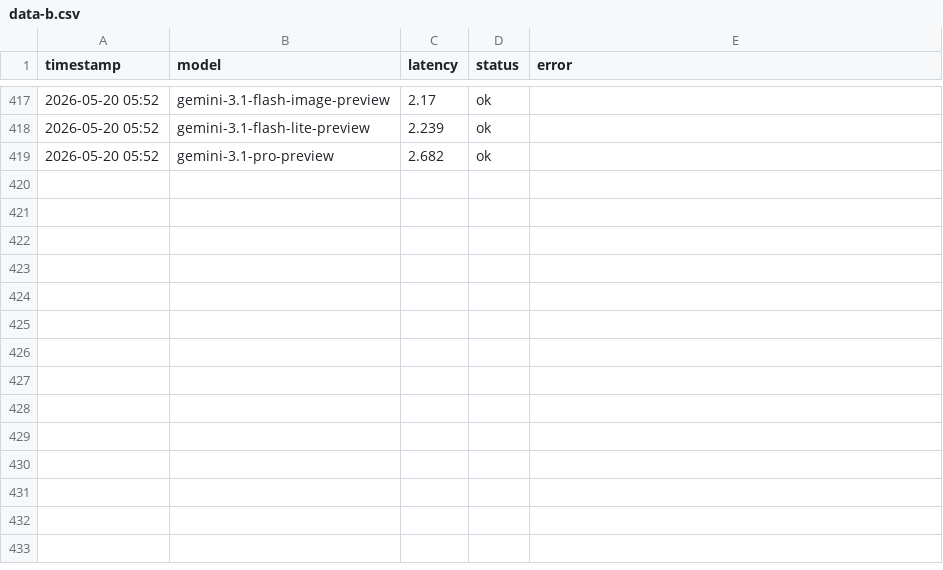
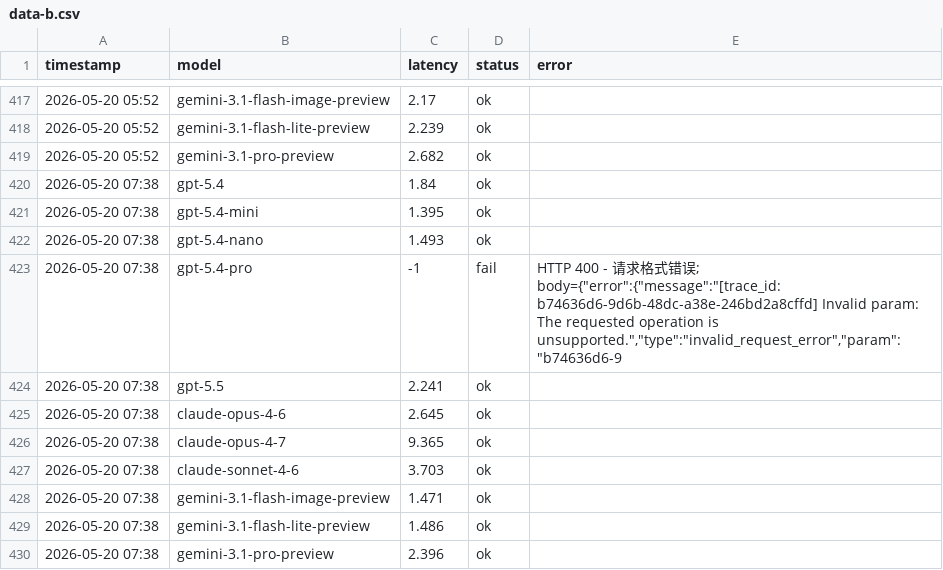
Before and after one commit to rongyinger/api-checker, a CSV file: docs/data-b.csv, drawn as a sheet; only a part is shown, gaps mark what is left out; the diff names each change by its address in the sheet, - before the commit and + after, or states it on an @@ line.

```diff
--- a/docs/data-b.csv
+++ b/docs/data-b.csv
+row 420: 2026-05-20 07:38 | gpt-5.4 | 1.84 | ok
+row 421: 2026-05-20 07:38 | gpt-5.4-mini | 1.395 | ok
+row 422: 2026-05-20 07:38 | gpt-5.4-nano | 1.493 | ok
+row 423: 2026-05-20 07:38 | gpt-5.4-pro | -1 | fail | HTTP 400 - 请求格式错误; body={"error":{"message":"[trace_id: b74636d6-9d6b-48dc-a38e-246bd2a8cffd] Invalid param: The requested operation is unsupported.","type":"invalid_request_error","param":"b74636d6-9
+row 424: 2026-05-20 07:38 | gpt-5.5 | 2.241 | ok
+row 425: 2026-05-20 07:38 | claude-opus-4-6 | 2.645 | ok
+row 426: 2026-05-20 07:38 | claude-opus-4-7 | 9.365 | ok
+row 427: 2026-05-20 07:38 | claude-sonnet-4-6 | 3.703 | ok
+row 428: 2026-05-20 07:38 | gemini-3.1-flash-image-preview | 1.471 | ok
+row 429: 2026-05-20 07:38 | gemini-3.1-flash-lite-preview | 1.486 | ok
+row 430: 2026-05-20 07:38 | gemini-3.1-pro-preview | 2.396 | ok
```
